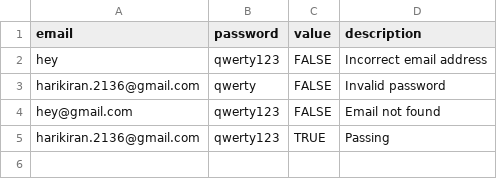
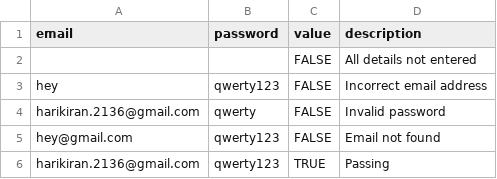
Before and after one commit to harikiran27/assist-travels-management-system, a CSV file: Testing/test_cases_1-1.csv, drawn as a sheet; the diff names each change by its address in the sheet, - before the commit and + after, or states it on an @@ line.

```diff
--- a/Testing/test_cases_1-1.csv
+++ b/Testing/test_cases_1-1.csv
+row 2:  |  | FALSE | All details not entered
```
Also changed, not shown: Testing/test_cases_1-2.csv, Testing/test_cases_2.csv, 48 other files.
